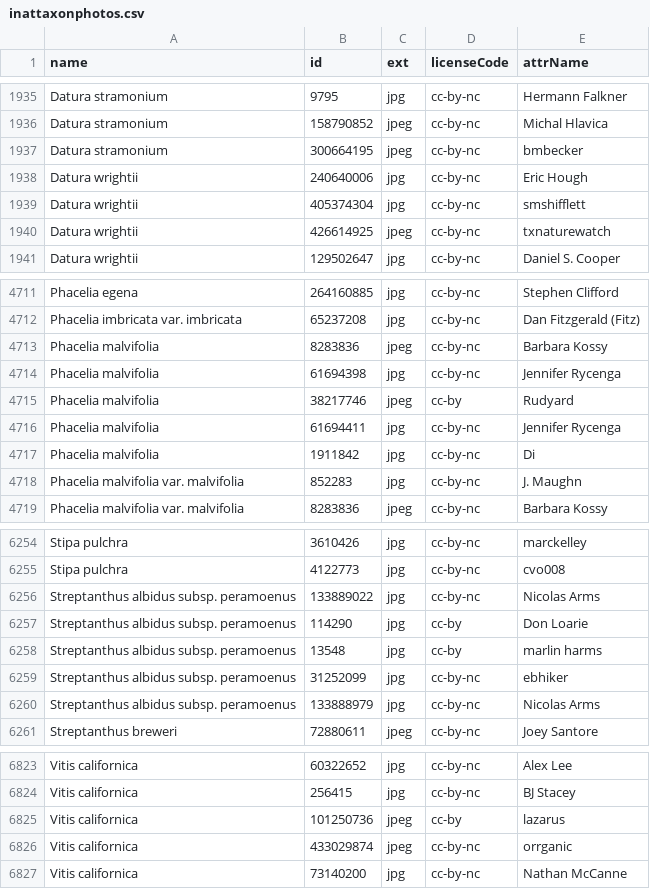
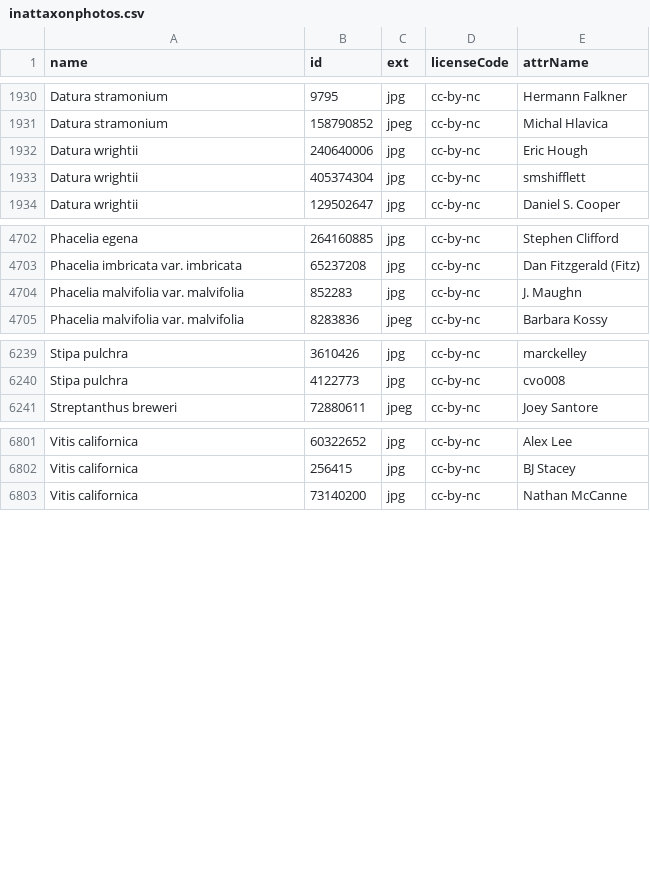
Before and after one commit to ca-plants/ca-plant-list, a CSV file: data/inattaxonphotos.csv, drawn as a sheet; only a part is shown, gaps mark what is left out; the diff covers the shown part only.

Commit message:
chore: update photo data

```diff
--- a/data/inattaxonphotos.csv
+++ b/data/inattaxonphotos.csv
@@ -1936,6 +1931,4 @@ Datura stramonium,9795,jpg,cc-by-nc,Hermann Falkner
 Datura stramonium,158790852,jpeg,cc-by-nc,Michal Hlavica
-Datura stramonium,300664195,jpeg,cc-by-nc,bmbecker
 Datura wrightii,240640006,jpg,cc-by-nc,Eric Hough
 Datura wrightii,405374304,jpg,cc-by-nc,smshifflett
-Datura wrightii,426614925,jpeg,cc-by-nc,txnaturewatch
 Datura wrightii,129502647,jpg,cc-by-nc,Daniel S. Cooper
@@ -4712,7 +4703,2 @@ Phacelia egena,264160885,jpg,cc-by-nc,Stephen Clifford
 Phacelia imbricata var. imbricata,65237208,jpg,cc-by-nc,Dan Fitzgerald (Fitz)
-Phacelia malvifolia,8283836,jpeg,cc-by-nc,Barbara Kossy
-Phacelia malvifolia,61694398,jpg,cc-by-nc,Jennifer Rycenga
-Phacelia malvifolia,38217746,jpeg,cc-by,Rudyard
-Phacelia malvifolia,61694411,jpg,cc-by-nc,Jennifer Rycenga
-Phacelia malvifolia,1911842,jpg,cc-by-nc,Di
 Phacelia malvifolia var. malvifolia,852283,jpg,cc-by-nc,J. Maughn
@@ -6255,7 +6240,2 @@ Stipa pulchra,3610426,jpg,cc-by-nc,marckelley
 Stipa pulchra,4122773,jpg,cc-by-nc,cvo008
-Streptanthus albidus subsp. peramoenus,133889022,jpg,cc-by-nc,Nicolas Arms
-Streptanthus albidus subsp. peramoenus,114290,jpg,cc-by,Don Loarie
-Streptanthus albidus subsp. peramoenus,13548,jpg,cc-by,marlin harms
-Streptanthus albidus subsp. peramoenus,31252099,jpg,cc-by-nc,ebhiker
-Streptanthus albidus subsp. peramoenus,133888979,jpg,cc-by-nc,Nicolas Arms
 Streptanthus breweri,72880611,jpeg,cc-by-nc,Joey Santore
@@ -6824,4 +6802,2 @@ Vitis californica,60322652,jpg,cc-by-nc,Alex Lee
 Vitis californica,256415,jpg,cc-by-nc,BJ Stacey
-Vitis californica,101250736,jpeg,cc-by,lazarus
-Vitis californica,433029874,jpeg,cc-by-nc,orrganic
 Vitis californica,73140200,jpg,cc-by-nc,Nathan McCanne
```
Also changed, not shown: 10 removed rows and 28 edited cells elsewhere in this file, data/inatobsphotos.csv.
